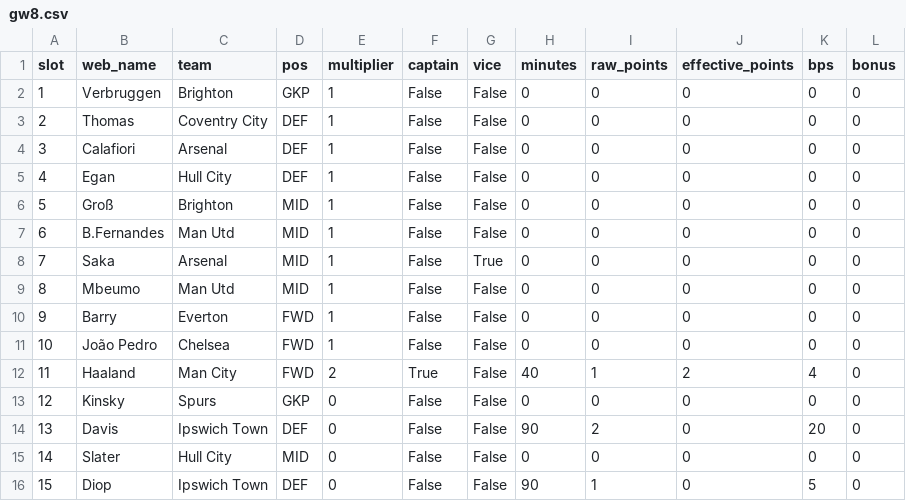
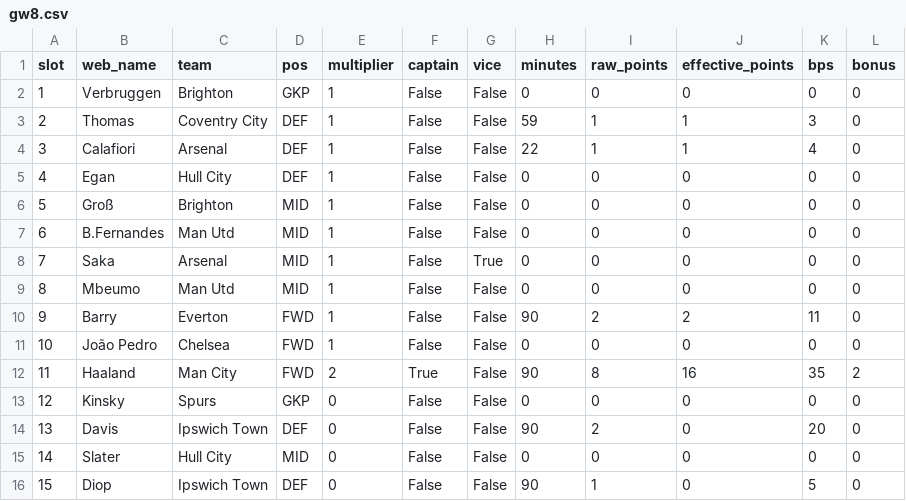
Before and after one commit to steinim/fpl-data, a CSV file: data/entry/picks/gw8.csv, drawn as a sheet.

```diff
--- a/data/entry/picks/gw8.csv
+++ b/data/entry/picks/gw8.csv
@@ -2,4 +2,4 @@ slot,web_name,team,pos,multiplier,captain,vice,minutes,raw_points,effective_poin
 1,Verbruggen,Brighton,GKP,1,False,False,0,0,0,0,0
-2,Thomas,Coventry City,DEF,1,False,False,0,0,0,0,0
-3,Calafiori,Arsenal,DEF,1,False,False,0,0,0,0,0
+2,Thomas,Coventry City,DEF,1,False,False,59,1,1,3,0
+3,Calafiori,Arsenal,DEF,1,False,False,22,1,1,4,0
 4,Egan,Hull City,DEF,1,False,False,0,0,0,0,0
@@ -9,5 +9,5 @@ slot,web_name,team,pos,multiplier,captain,vice,minutes,raw_points,effective_poin
 8,Mbeumo,Man Utd,MID,1,False,False,0,0,0,0,0
-9,Barry,Everton,FWD,1,False,False,0,0,0,0,0
+9,Barry,Everton,FWD,1,False,False,90,2,2,11,0
 10,João Pedro,Chelsea,FWD,1,False,False,0,0,0,0,0
-11,Haaland,Man City,FWD,2,True,False,40,1,2,4,0
+11,Haaland,Man City,FWD,2,True,False,90,8,16,35,2
 12,Kinsky,Spurs,GKP,0,False,False,0,0,0,0,0
```
Also changed, not shown: data/fixtures.csv, data/live/gw8.csv, 6 other files.
